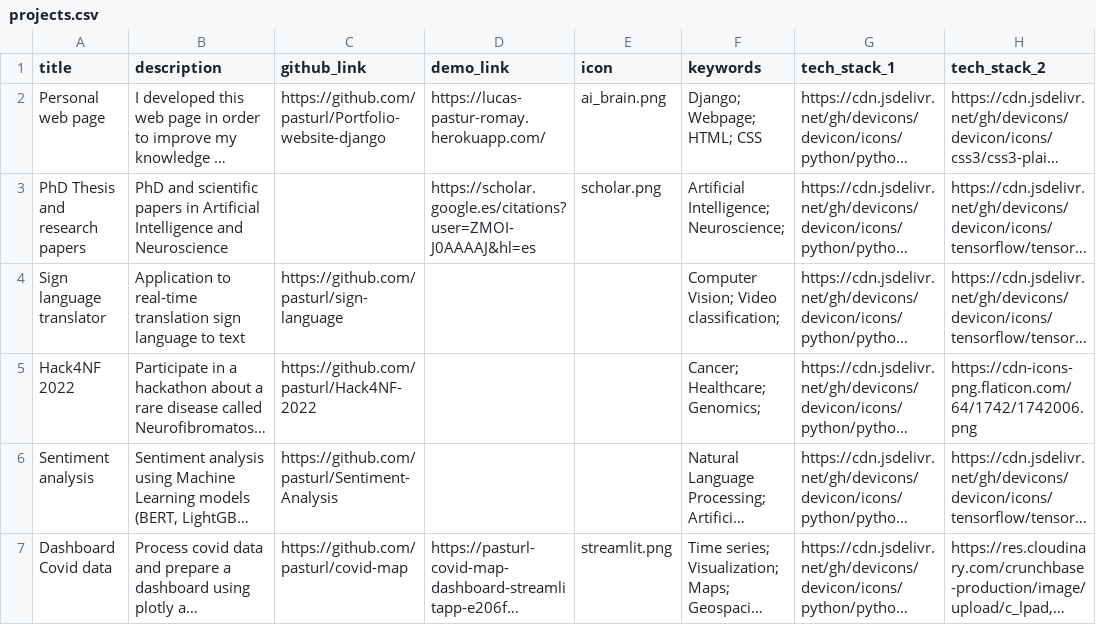
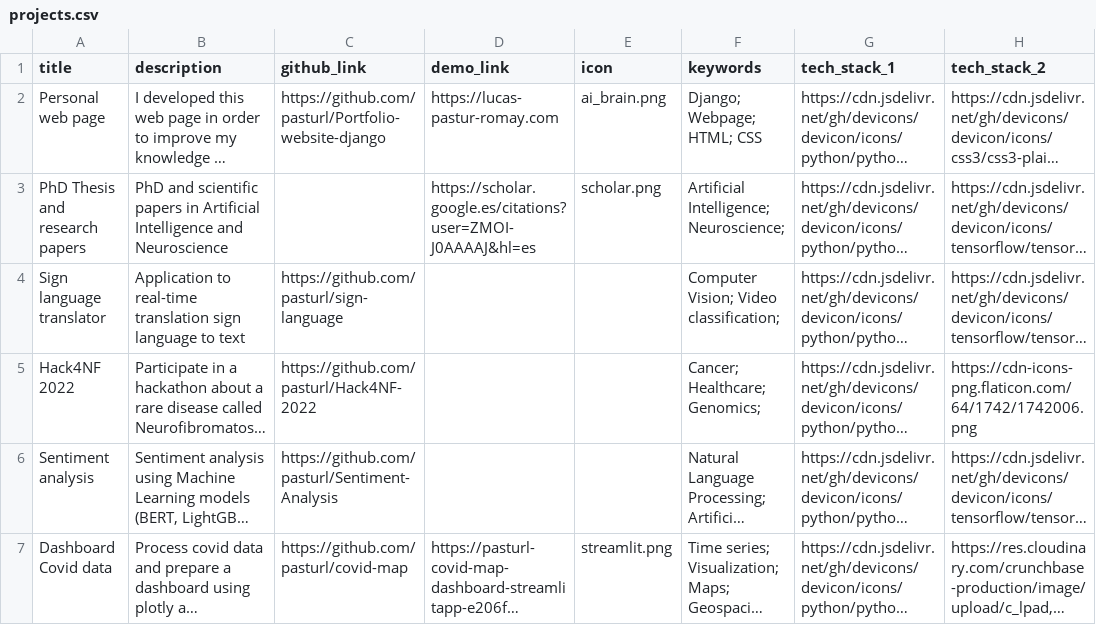
Before and after one commit to pasturl/portfolio-django, a CSV file: data/projects.csv, drawn as a sheet; only a part is shown; long unchanged cells end in …; the diff names each change by its address in the sheet, - before the commit and + after, or states it on an @@ line.

```diff
--- a/data/projects.csv
+++ b/data/projects.csv
-D2 (demo_link): https://lucas-pastur-romay.herokuapp.com/
+D2 (demo_link): https://lucas-pastur-romay.com
```
Also changed, not shown: 3 other files.
